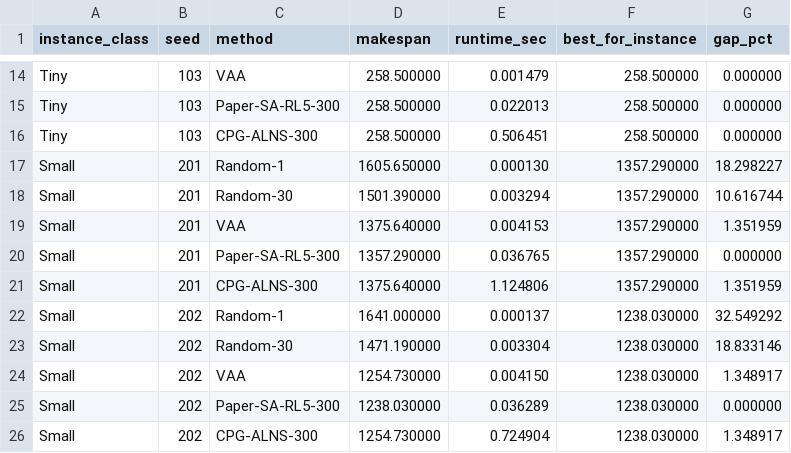
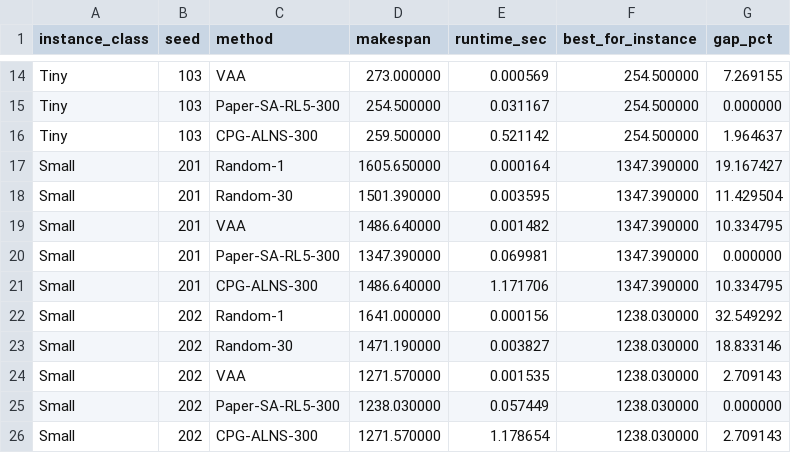
Before and after one commit to znxkznxk1030/CPG-RL-ALNS, a CSV file: outputs/baseline_results.csv, drawn as a sheet; only a part is shown, gaps mark what is left out; the diff covers the shown part only; the diff names each change by its address in the sheet, - before the commit and + after, or states it on an @@ line.

```diff
--- a/outputs/baseline_results.csv
+++ b/outputs/baseline_results.csv
-D14 (makespan): 258.500000
+D14 (makespan): 273.000000
-E14 (runtime_sec): 0.001479
+E14 (runtime_sec): 0.000569
-F14:F16 (best_for_instance): 258.500000
+F14:F16 (best_for_instance): 254.500000
-G14 (gap_pct): 0.000000
+G14 (gap_pct): 7.269155
-D15 (makespan): 258.500000
+D15 (makespan): 254.500000
-E15 (runtime_sec): 0.022013
+E15 (runtime_sec): 0.031167
-D16 (makespan): 258.500000
+D16 (makespan): 259.500000
-E16 (runtime_sec): 0.506451
+E16 (runtime_sec): 0.521142
-G16 (gap_pct): 0.000000
+G16 (gap_pct): 1.964637
-E17 (runtime_sec): 0.000130
+E17 (runtime_sec): 0.000164
-F17:F21 (best_for_instance): 1357.290000
+F17:F21 (best_for_instance): 1347.390000
-G17 (gap_pct): 18.298227
+G17 (gap_pct): 19.167427
-E18 (runtime_sec): 0.003294
+E18 (runtime_sec): 0.003595
-G18 (gap_pct): 10.616744
+G18 (gap_pct): 11.429504
-D19 (makespan): 1375.640000
+D19 (makespan): 1486.640000
-E19 (runtime_sec): 0.004153
+E19 (runtime_sec): 0.001482
-G19 (gap_pct): 1.351959
+G19 (gap_pct): 10.334795
-D20 (makespan): 1357.290000
+D20 (makespan): 1347.390000
-E20 (runtime_sec): 0.036765
+E20 (runtime_sec): 0.069981
-D21 (makespan): 1375.640000
+D21 (makespan): 1486.640000
-E21 (runtime_sec): 1.124806
+E21 (runtime_sec): 1.171706
-G21 (gap_pct): 1.351959
+G21 (gap_pct): 10.334795
-E22 (runtime_sec): 0.000137
+E22 (runtime_sec): 0.000156
-E23 (runtime_sec): 0.003304
+E23 (runtime_sec): 0.003827
-D24 (makespan): 1254.730000
+D24 (makespan): 1271.570000
-E24 (runtime_sec): 0.004150
+E24 (runtime_sec): 0.001535
-G24 (gap_pct): 1.348917
+G24 (gap_pct): 2.709143
-E25 (runtime_sec): 0.036289
+E25 (runtime_sec): 0.057449
-D26 (makespan): 1254.730000
+D26 (makespan): 1271.570000
-E26 (runtime_sec): 0.724904
+E26 (runtime_sec): 1.178654
-G26 (gap_pct): 1.348917
+G26 (gap_pct): 2.709143
```
Also changed, not shown: 107 edited cells elsewhere in this file, 6 other files.
